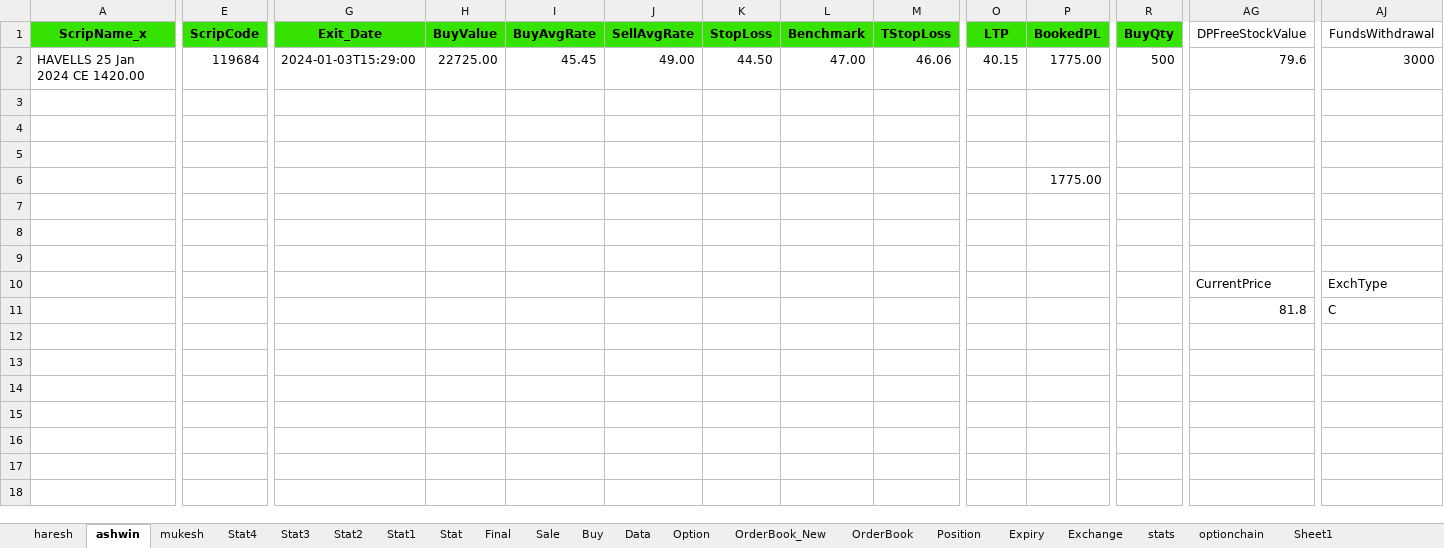
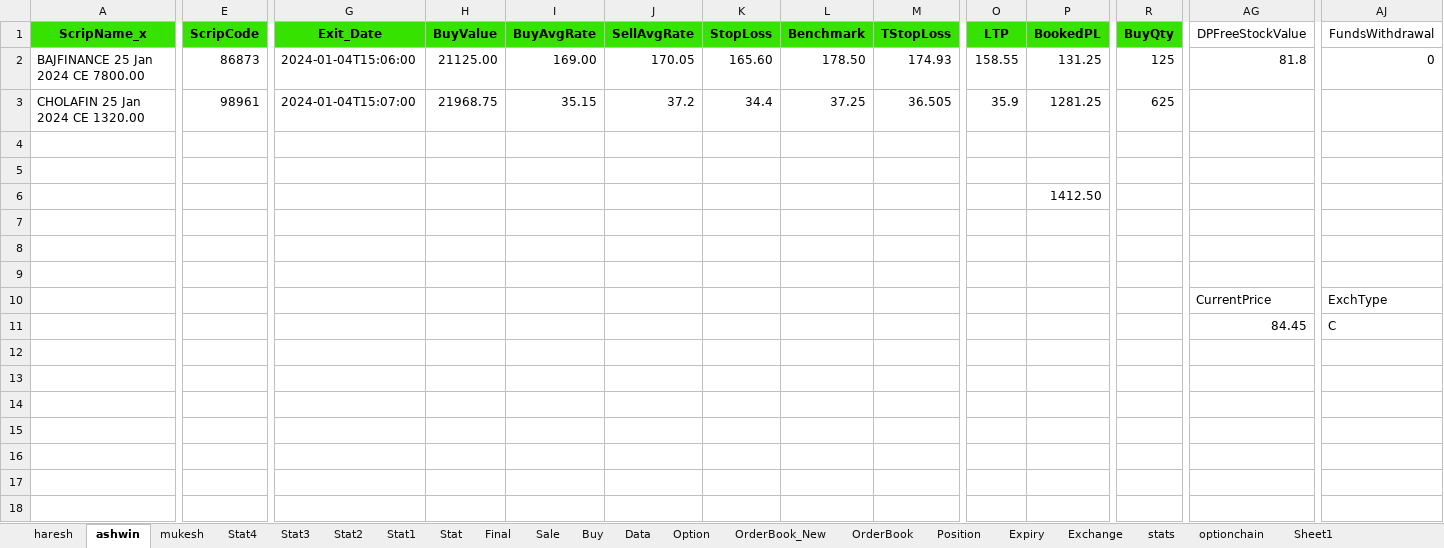
Before and after one commit to mkbairwa942/mkbairwa, an Excel workbook: Traling_stoploss.xlsx, sheet ashwin, drawn as a sheet; only a part is shown, gaps mark what is left out; values as stored, in another font and other column widths than the file's, no borders; conditional formats not drawn; removed rows and columns are numbered as before the commit, all else as after; rows hold the shown columns only; the diff covers the shown part only; the diff names each change by its address in the sheet, - before the commit and + after, or states it on an @@ line.

```diff
--- a/Traling_stoploss.xlsx (sheet ashwin)
+++ b/Traling_stoploss.xlsx (sheet ashwin)
-A2 (ScripName_x): HAVELLS 25 Jan 2024 CE 1420.00
+A2 (ScripName_x): BAJFINANCE 25 Jan 2024 CE 7800.00
-E2 (ScripCode): 119684
+E2 (ScripCode): 86873
-G2 (Exit_Date): 2024-01-03T15:29:00
+G2 (Exit_Date): 2024-01-04T15:06:00
-H2 (BuyValue): 22725.00
+H2 (BuyValue): 21125.00
-I2 (BuyAvgRate): 45.45
+I2 (BuyAvgRate): 169.00
-J2 (SellAvgRate): 49.00
+J2 (SellAvgRate): 170.05
-K2 (StopLoss): 44.50
+K2 (StopLoss): 165.60
-L2 (Benchmark): 47.00
+L2 (Benchmark): 178.50
-M2 (TStopLoss): 46.06
+M2 (TStopLoss): 174.93
-O2 (LTP): 40.15
+O2 (LTP): 158.55
-P2 (BookedPL): 1775.00
+P2 (BookedPL): 131.25
-R2 (BuyQty): 500
+R2 (BuyQty): 125
-AG2 (DPFreeStockValue): 79.6
+AG2 (DPFreeStockValue): 81.8
-AJ2 (FundsWithdrawal): 3000
+AJ2 (FundsWithdrawal): 0
+row 3: CHOLAFIN 25 Jan 2024 CE 1320.00 | 98961 | 2024-01-04T15:07:00 | 21968.75 | 35.15 | 37.2 | 34.4 | 37.25 | 36.505 | 35.9 | 1281.25 | 625
-row 5: (empty)
-P6 (BookedPL): 1775.00
+P6 (BookedPL): 1412.50
-AG11 (DPFreeStockValue): 81.8
+AG11 (DPFreeStockValue): 84.45
```
Also changed, not shown: 26 edited cells elsewhere in this sheet, sheet Stat4, formulas that keep their value, Traling_stoploss_new.xlsx, 4 other files.
